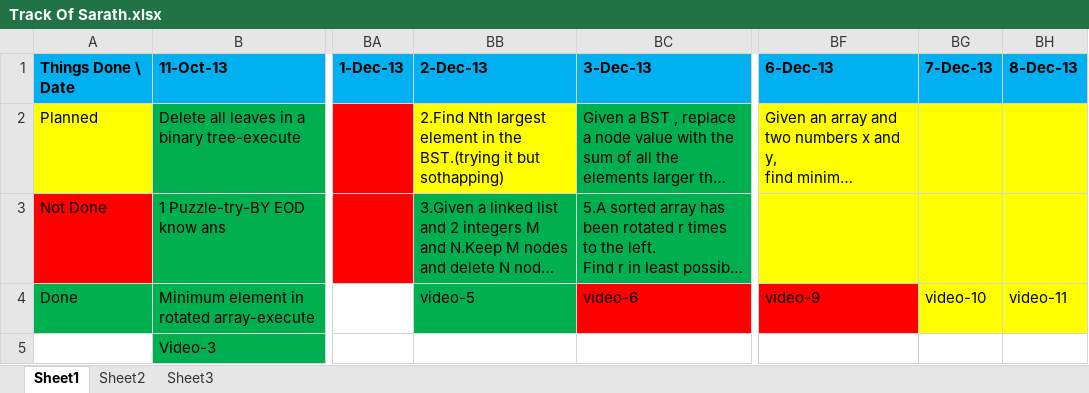
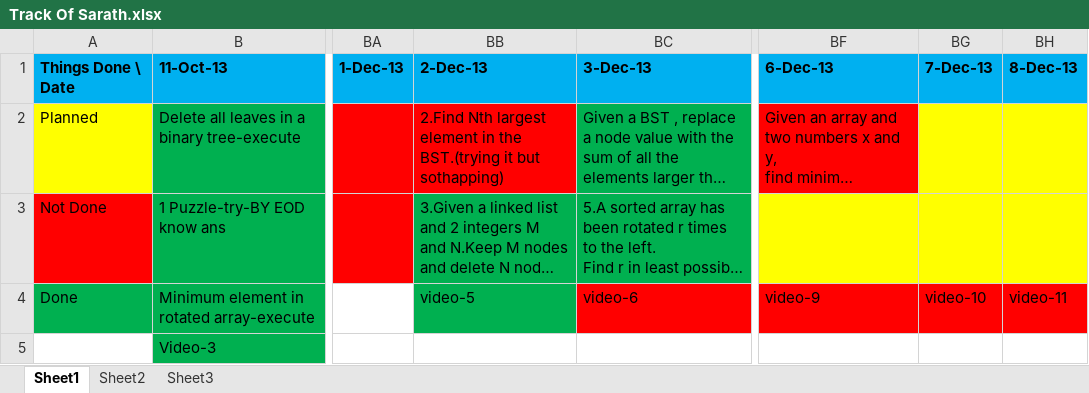
Before and after one commit to eedsva/mytrack, an Excel workbook: Track Of Sarath.xlsx, sheet Sheet1, drawn as a sheet; only a part is shown, gaps mark what is left out; long unchanged cells end in …; values as stored, in another font and other column widths than the file's, no borders; the diff names each change by its address in the sheet, - before the commit and + after, or states it on an @@ line.

Commit message:
Updated

```diff
--- a/Track Of Sarath.xlsx (sheet Sheet1)
+++ b/Track Of Sarath.xlsx (sheet Sheet1)
-BB2 fill: #FFFF00
+BB2 fill: #FF0000
-BF2 fill: #FFFF00
+BF2 fill: #FF0000
-BG4:BH4 fill: #FFFF00
+BG4:BH4 fill: #FF0000
```
